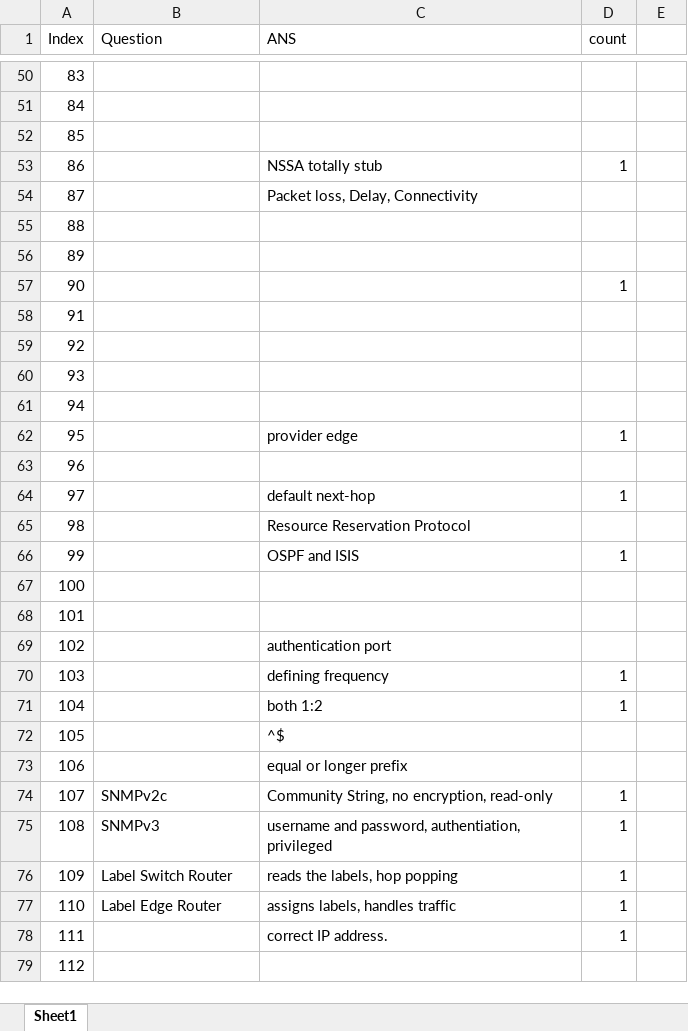
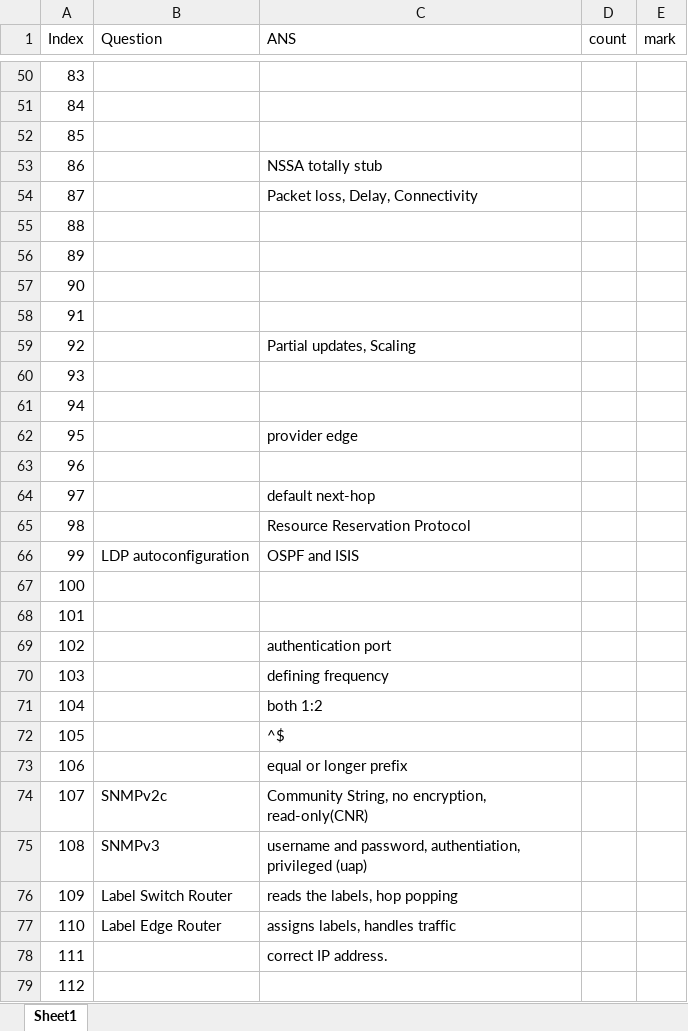
Before and after one commit to FosingC/ccnp_mc_online_test, an Excel workbook: MC 685.xlsx, sheet Sheet1, drawn as a sheet; only a part is shown, gaps mark what is left out; values as stored, in another font and other column widths than the file's, no cell formats; the diff covers the shown part only; the diff names each change by its address in the sheet, - before the commit and + after, or states it on an @@ line.

```diff
--- a/MC 685.xlsx (sheet Sheet1)
+++ b/MC 685.xlsx (sheet Sheet1)
-E1: (empty)
+E1: mark
-D53 (count): 1
+D53 (count): (empty)
-D57 (count): 1
+D57 (count): (empty)
-C59 (ANS): (empty)
+C59 (ANS): Partial updates, Scaling
-D62 (count): 1
+D62 (count): (empty)
-D64 (count): 1
+D64 (count): (empty)
-B66 (Question): (empty)
+B66 (Question): LDP autoconfiguration
-D66 (count): 1
+D66 (count): (empty)
-D70:D71 (count): 1
+D70:D71 (count): (empty)
-C74 (ANS): Community String, no encryption, read-only
+C74 (ANS): Community String, no encryption, read-only(CNR)
-D74:D78 (count): 1
+D74:D78 (count): (empty)
-C75 (ANS): …authentiation, privileged
+C75 (ANS): …authentiation, privileged (uap)
```
Also changed, not shown: 80 edited cells elsewhere in this sheet, cell formats, 10 other files.
